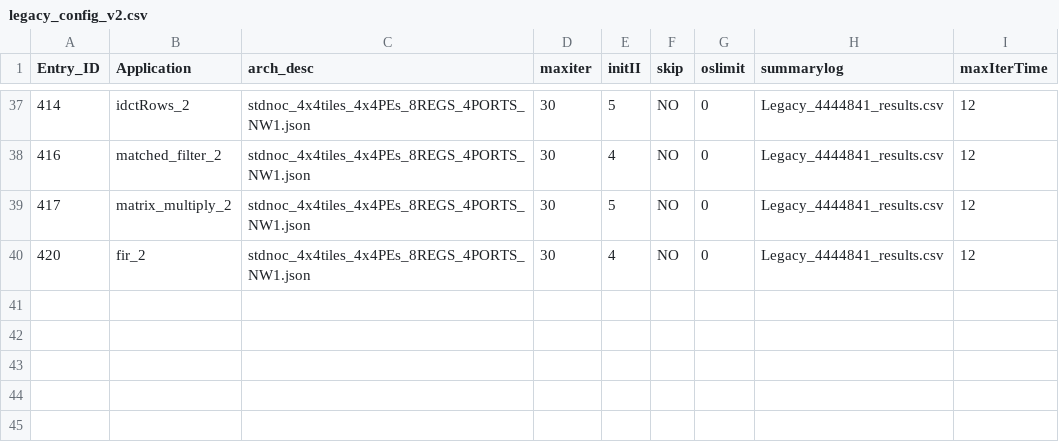
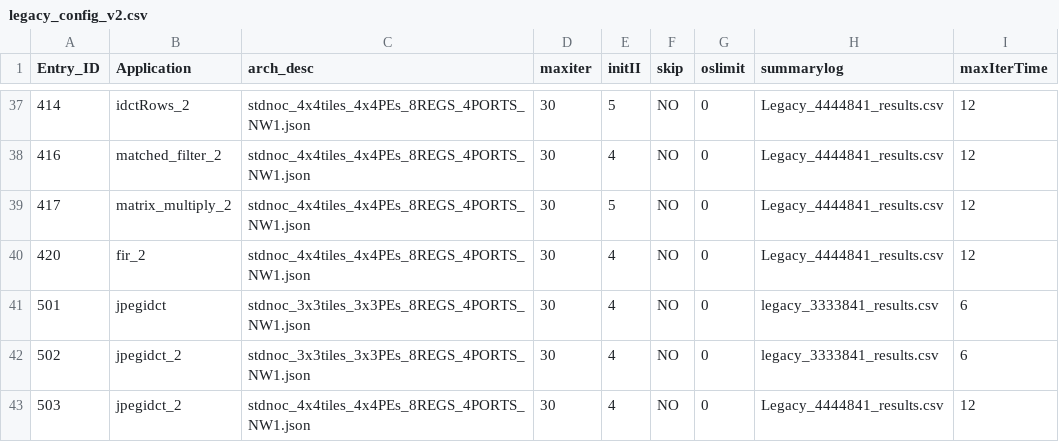
Before and after one commit to Dhananjayadmd/HiMap2_Scripts, a CSV file: legacy_config_v2.csv, drawn as a sheet; only a part is shown, gaps mark what is left out.

```diff
--- a/legacy_config_v2.csv
+++ b/legacy_config_v2.csv
@@ -40 +40,4 @@ Entry_ID,Application,arch_desc,maxiter,initII,skip,oslimit,summarylog,maxIterTim
 420,fir_2,stdnoc_4x4tiles_4x4PEs_8REGS_4PORTS_NW1.json,30,4,NO,0,Legacy_4444841_results.csv,12
+501,jpegidct,stdnoc_3x3tiles_3x3PEs_8REGS_4PORTS_NW1.json,30,4,NO,0,legacy_3333841_results.csv,6
+502,jpegidct_2,stdnoc_3x3tiles_3x3PEs_8REGS_4PORTS_NW1.json,30,4,NO,0,legacy_3333841_results.csv,6
+503,jpegidct_2,stdnoc_4x4tiles_4x4PEs_8REGS_4PORTS_NW1.json,30,4,NO,0,Legacy_4444841_results.csv,12
```
Also changed, not shown: himap2_config_v2.csv, 4 other files.
